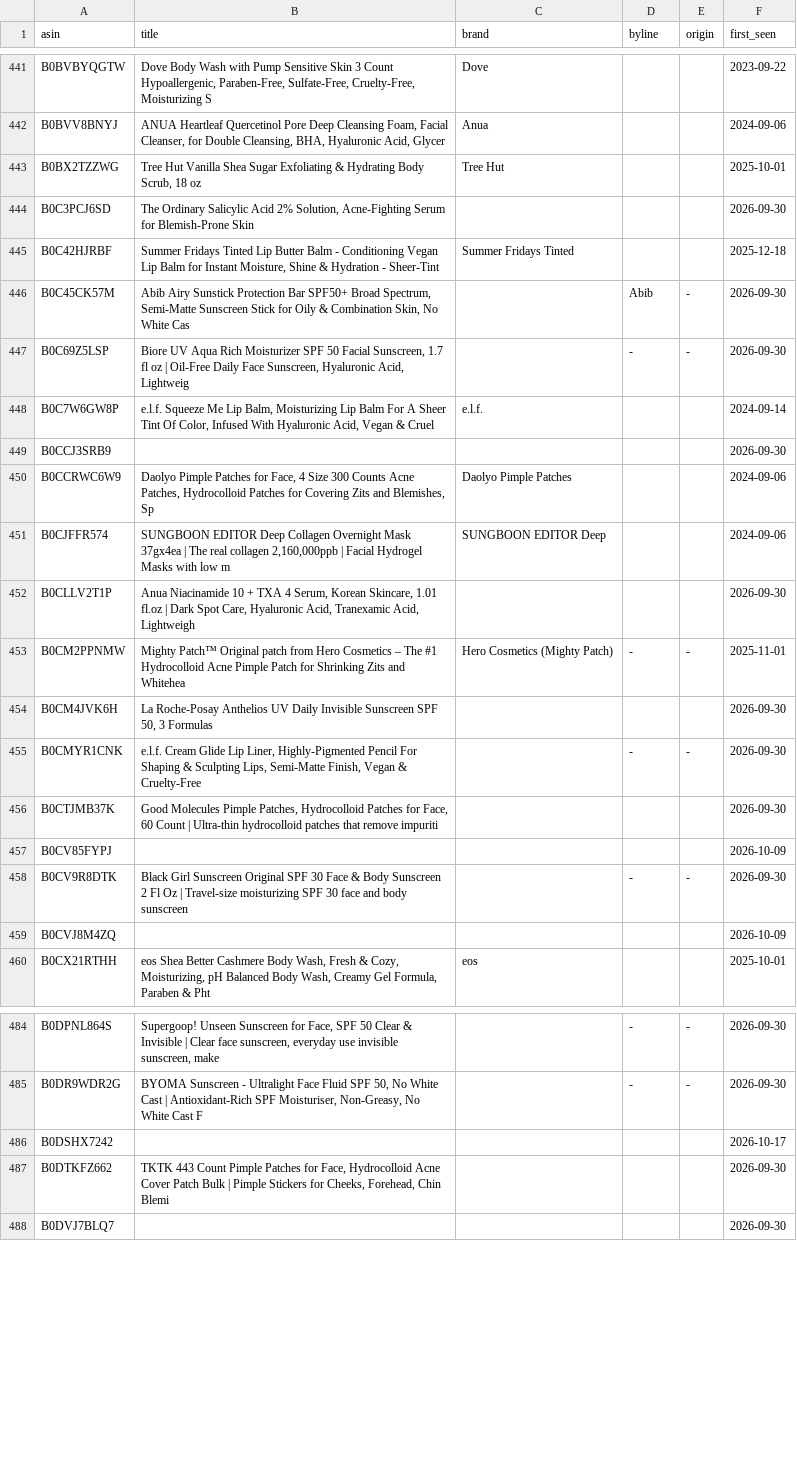
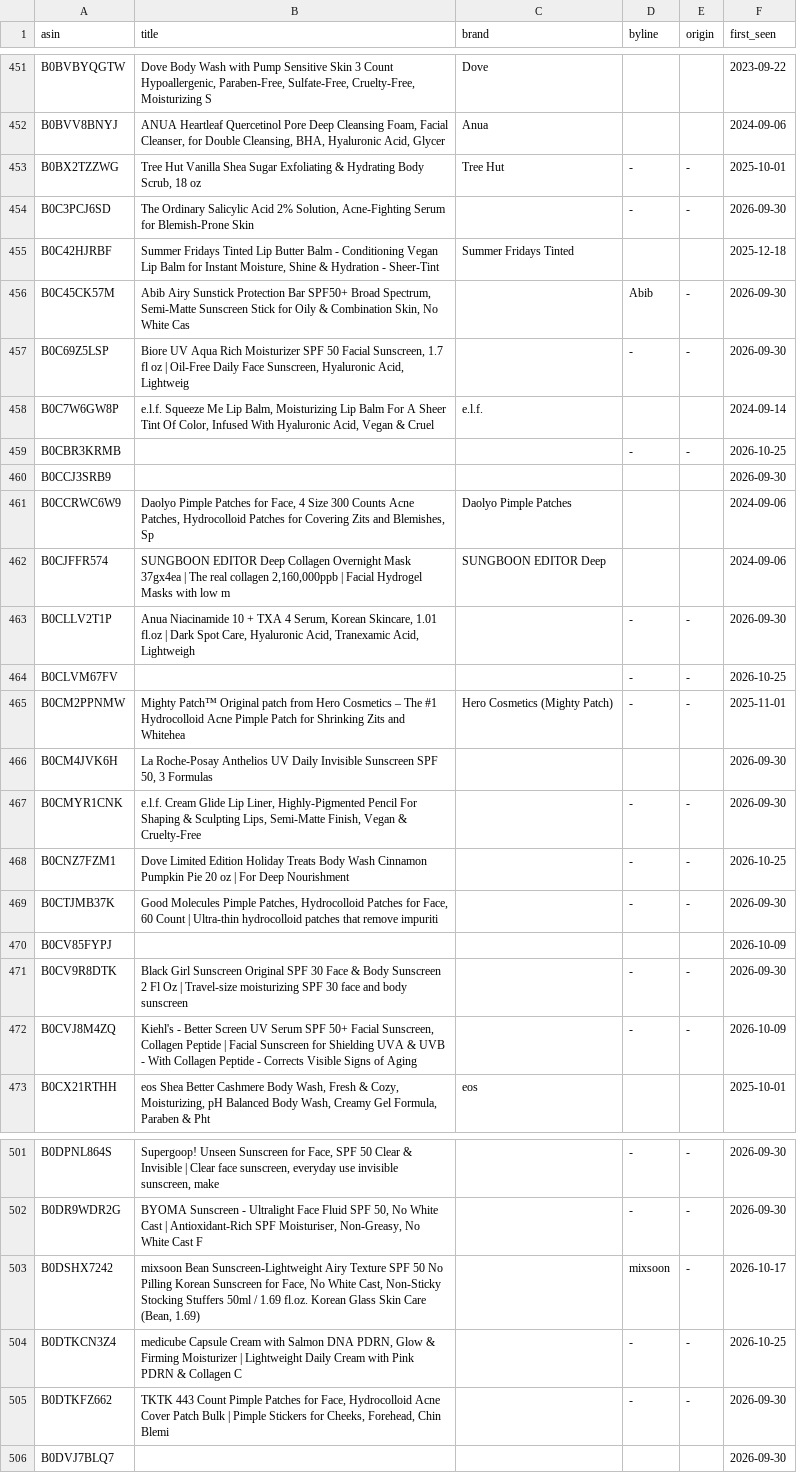
Before and after one commit to rhddyd12345678-blip/kbeauty-demand-tracker, a CSV file: data/amazon_titles.csv, drawn as a sheet; only a part is shown, gaps mark what is left out; the diff covers the shown part only.

Commit message:
data: 2026-10-25 자동 갱신

```diff
--- a/data/amazon_titles.csv
+++ b/data/amazon_titles.csv
@@ -442,4 +452,4 @@ B0BVBYQGTW,"Dove Body Wash with Pump Sensitive Skin 3 Count Hypoallergenic, Para
 B0BVV8BNYJ,"ANUA Heartleaf Quercetinol Pore Deep Cleansing Foam, Facial Cleanser, for Double Cleansing, BHA, Hyaluronic Acid, Glycer",Anua,,,2024-09-06
-B0BX2TZZWG,"Tree Hut Vanilla Shea Sugar Exfoliating & Hydrating Body Scrub, 18 oz",Tree Hut,,,2025-10-01
-B0C3PCJ6SD,"The Ordinary Salicylic Acid 2% Solution, Acne-Fighting Serum for Blemish-Prone Skin",,,,2026-09-30
+B0BX2TZZWG,"Tree Hut Vanilla Shea Sugar Exfoliating & Hydrating Body Scrub, 18 oz",Tree Hut,-,-,2025-10-01
+B0C3PCJ6SD,"The Ordinary Salicylic Acid 2% Solution, Acne-Fighting Serum for Blemish-Prone Skin",,-,-,2026-09-30
 B0C42HJRBF,"Summer Fridays Tinted Lip Butter Balm - Conditioning Vegan Lip Balm for Instant Moisture, Shine & Hydration - Sheer-Tint",Summer Fridays Tinted,,,2025-12-18
@@ -448,2 +458,3 @@ B0C69Z5LSP,"Biore UV Aqua Rich Moisturizer SPF 50 Facial Sunscreen, 1.7 fl oz |
 B0C7W6GW8P,"e.l.f. Squeeze Me Lip Balm, Moisturizing Lip Balm For A Sheer Tint Of Color, Infused With Hyaluronic Acid, Vegan & Cruel",e.l.f.,,,2024-09-14
+B0CBR3KRMB,,,-,-,2026-10-25
 B0CCJ3SRB9,,,,,2026-09-30
@@ -451,3 +462,4 @@ B0CCRWC6W9,"Daolyo Pimple Patches for Face, 4 Size 300 Counts Acne Patches, Hydr
 B0CJFFR574,"SUNGBOON EDITOR Deep Collagen Overnight Mask 37gx4ea | The real collagen 2,160,000ppb | Facial Hydrogel Masks with low m",SUNGBOON EDITOR Deep,,,2024-09-06
-B0CLLV2T1P,"Anua Niacinamide 10 + TXA 4 Serum, Korean Skincare, 1.01 fl.oz | Dark Spot Care, Hyaluronic Acid, Tranexamic Acid, Lightweigh",,,,2026-09-30
+B0CLLV2T1P,"Anua Niacinamide 10 + TXA 4 Serum, Korean Skincare, 1.01 fl.oz | Dark Spot Care, Hyaluronic Acid, Tranexamic Acid, Lightweigh",,-,-,2026-09-30
+B0CLVM67FV,,,-,-,2026-10-25
 B0CM2PPNMW,Mighty Patch™ Original patch from Hero Cosmetics – The #1 Hydrocolloid Acne Pimple Patch for Shrinking Zits and Whitehea,Hero Cosmetics (Mighty Patch),-,-,2025-11-01
@@ -455,6 +467,7 @@ B0CM4JVK6H,"La Roche-Posay Anthelios UV Daily Invisible Sunscreen SPF 50, 3 Form
 B0CMYR1CNK,"e.l.f. Cream Glide Lip Liner, Highly-Pigmented Pencil For Shaping & Sculpting Lips, Semi-Matte Finish, Vegan & Cruelty-Free",,-,-,2026-09-30
-B0CTJMB37K,"Good Molecules Pimple Patches, Hydrocolloid Patches for Face, 60 Count | Ultra-thin hydrocolloid patches that remove impuriti",,,,2026-09-30
+B0CNZ7FZM1,Dove Limited Edition Holiday Treats Body Wash Cinnamon Pumpkin Pie 20 oz | For Deep Nourishment,,-,-,2026-10-25
+B0CTJMB37K,"Good Molecules Pimple Patches, Hydrocolloid Patches for Face, 60 Count | Ultra-thin hydrocolloid patches that remove impuriti",,-,-,2026-09-30
 B0CV85FYPJ,,,,,2026-10-09
 B0CV9R8DTK,Black Girl Sunscreen Original SPF 30 Face & Body Sunscreen 2 Fl Oz | Travel-size moisturizing SPF 30 face and body sunscreen,,-,-,2026-09-30
-B0CVJ8M4ZQ,,,,,2026-10-09
+B0CVJ8M4ZQ,"Kiehl's - Better Screen UV Serum SPF 50+ Facial Sunscreen, Collagen Peptide | Facial Sunscreen for Shielding UVA & UVB - With Collagen Peptide - Corrects Visible Signs of Aging",,-,-,2026-10-09
 B0CX21RTHH,"eos Shea Better Cashmere Body Wash, Fresh & Cozy, Moisturizing, pH Balanced Body Wash, Creamy Gel Formula, Paraben & Pht",eos,,,2025-10-01
@@ -485,4 +502,5 @@ B0DPNL864S,"Supergoop! Unseen Sunscreen for Face, SPF 50 Clear & Invisible | Cle
 B0DR9WDR2G,"BYOMA Sunscreen - Ultralight Face Fluid SPF 50, No White Cast | Antioxidant-Rich SPF Moisturiser, Non-Greasy, No White Cast F",,-,-,2026-09-30
-B0DSHX7242,,,,,2026-10-17
-B0DTKFZ662,"TKTK 443 Count Pimple Patches for Face, Hydrocolloid Acne Cover Patch Bulk | Pimple Stickers for Cheeks, Forehead, Chin Blemi",,,,2026-09-30
+B0DSHX7242,"mixsoon Bean Sunscreen-Lightweight Airy Texture SPF 50 No Pilling Korean Sunscreen for Face, No White Cast, Non-Sticky Stocking Stuffers 50ml / 1.69 fl.oz. Korean Glass Skin Care (Bean, 1.69)",,mixsoon,-,2026-10-17
+B0DTKCN3Z4,"medicube Capsule Cream with Salmon DNA PDRN, Glow & Firming Moisturizer | Lightweight Daily Cream with Pink PDRN & Collagen C",,-,-,2026-10-25
+B0DTKFZ662,"TKTK 443 Count Pimple Patches for Face, Hydrocolloid Acne Cover Patch Bulk | Pimple Stickers for Cheeks, Forehead, Chin Blemi",,-,-,2026-09-30
 B0DVJ7BLQ7,,,,,2026-09-30
```
Also changed, not shown: 20 added rows and 31 edited cells elsewhere in this file, data/obs/index.csv, 6 other files.
